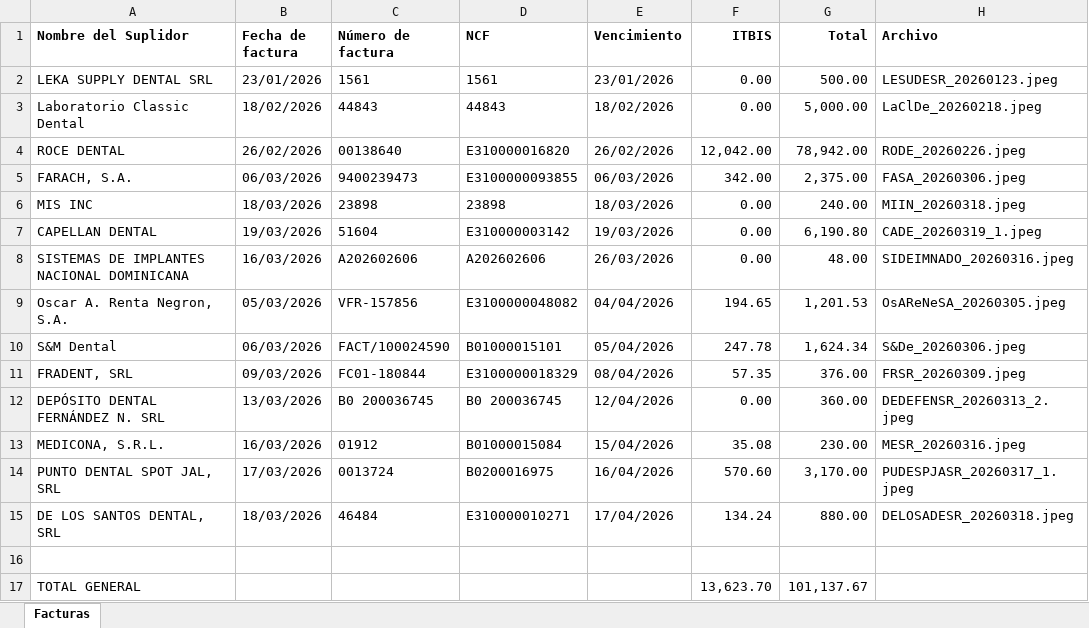
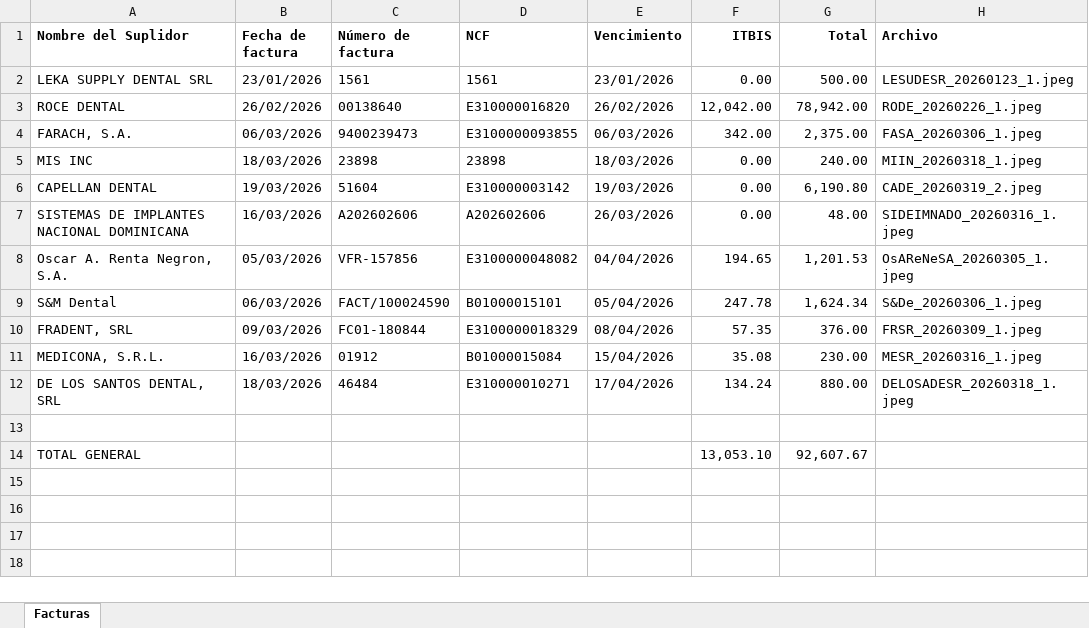
Before and after one commit to drivangil/Invoicepro, an Excel workbook: facturas.xlsx, sheet Facturas, drawn as a sheet; values as stored, in another font and other column widths than the file's, no borders; removed rows and columns are numbered as before the commit, all else as after; the diff names each change by its address in the sheet, - before the commit and + after, or states it on an @@ line.

```diff
--- a/facturas.xlsx (sheet Facturas)
+++ b/facturas.xlsx (sheet Facturas)
-H2 (Archivo): LESUDESR_20260123.jpeg
+H2 (Archivo): LESUDESR_20260123_1.jpeg
-row 3: Laboratorio Classic Dental | 18/02/2026 | 44843 | 44843 | 18/02/2026 | 0.00 | 5,000.00 | LaClDe_20260218.jpeg
-H3 (Archivo): RODE_20260226.jpeg
+H3 (Archivo): RODE_20260226_1.jpeg
-H4 (Archivo): FASA_20260306.jpeg
+H4 (Archivo): FASA_20260306_1.jpeg
-H5 (Archivo): MIIN_20260318.jpeg
+H5 (Archivo): MIIN_20260318_1.jpeg
-H6 (Archivo): CADE_20260319_1.jpeg
+H6 (Archivo): CADE_20260319_2.jpeg
-H7 (Archivo): SIDEIMNADO_20260316.jpeg
+H7 (Archivo): SIDEIMNADO_20260316_1.jpeg
-H8 (Archivo): OsAReNeSA_20260305.jpeg
+H8 (Archivo): OsAReNeSA_20260305_1.jpeg
-H9 (Archivo): S&De_20260306.jpeg
+H9 (Archivo): S&De_20260306_1.jpeg
-H10 (Archivo): FRSR_20260309.jpeg
+H10 (Archivo): FRSR_20260309_1.jpeg
-row 12: DEPÓSITO DENTAL FERNÁNDEZ N. SRL | 13/03/2026 | B0 200036745 | B0 200036745 | 12/04/2026 | 0.00 | 360.00 | DEDEFENSR_20260313_2.jpeg
-H11 (Archivo): MESR_20260316.jpeg
+H11 (Archivo): MESR_20260316_1.jpeg
-row 14: PUNTO DENTAL SPOT JAL, SRL | 17/03/2026 | 0013724 | B0200016975 | 16/04/2026 | 570.60 | 3,170.00 | PUDESPJASR_20260317_1.jpeg
-H12 (Archivo): DELOSADESR_20260318.jpeg
+H12 (Archivo): DELOSADESR_20260318_1.jpeg
-F14 (ITBIS): 13,623.70
+F14 (ITBIS): 13,053.10
-G14 (Total): 101,137.67
+G14 (Total): 92,607.67
```
Also changed, not shown: 12 other files.
